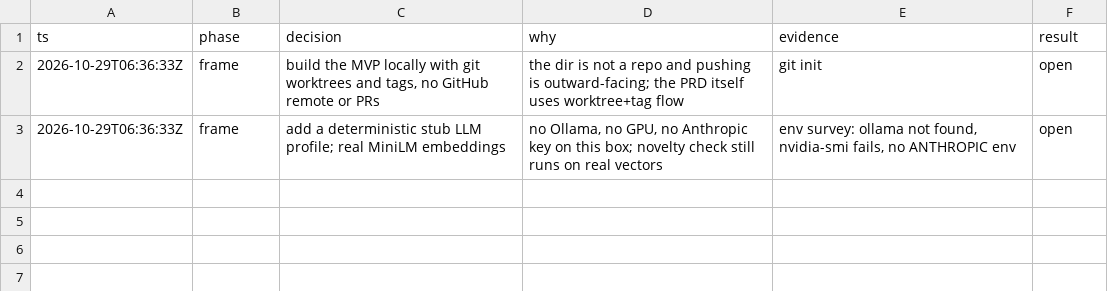
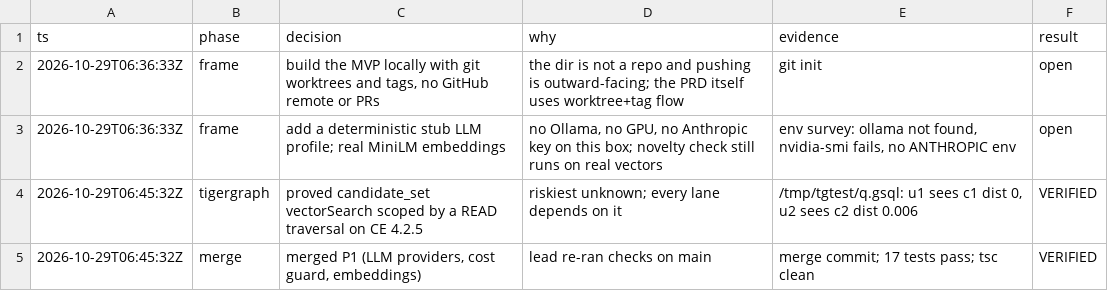
Before and after one commit to Ansh-Sonkusare/AtlastBrain, a TSV file: .audit/build.tsv, drawn as a sheet.

```diff
--- a/.audit/build.tsv
+++ b/.audit/build.tsv
@@ -3 +3,3 @@ ts	phase	decision	why	evidence	result
 2026-10-29T06:36:33Z	frame	add a deterministic stub LLM profile; real MiniLM embeddings	no Ollama, no GPU, no Anthropic key on this box; novelty check still runs on real vectors	env survey: ollama not found, nvidia-smi fails, no ANTHROPIC env	open
+2026-10-29T06:45:32Z	tigergraph	proved candidate_set vectorSearch scoped by a READ traversal on CE 4.2.5	riskiest unknown; every lane depends on it	/tmp/tgtest/q.gsql: u1 sees c1 dist 0, u2 sees c2 dist 0.006	VERIFIED
+2026-10-29T06:45:32Z	merge	merged P1 (LLM providers, cost guard, embeddings)	lead re-ran checks on main	merge commit; 17 tests pass; tsc clean	VERIFIED
```
Also changed, not shown: 2 other files.
